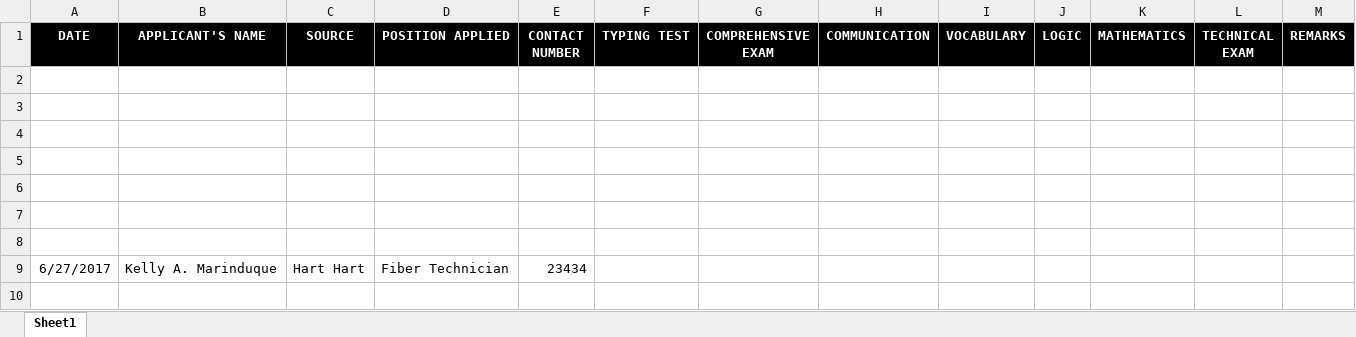
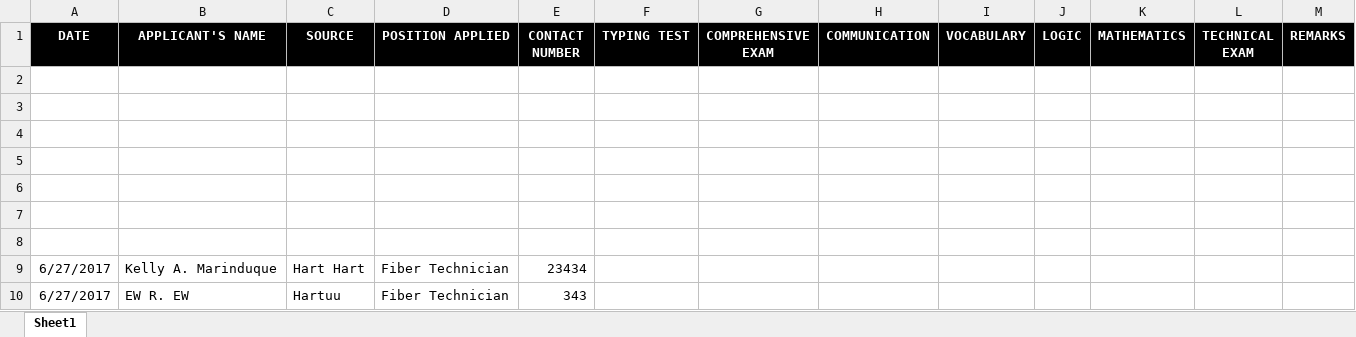
Before and after one commit to baishie/WebApp, an Excel workbook: Sample.xlsx, sheet Sheet1, drawn as a sheet; values as stored, in another font and other column widths than the file's, no borders; the diff names each change by its address in the sheet, - before the commit and + after, or states it on an @@ line.

```diff
--- a/Sample.xlsx (sheet Sheet1)
+++ b/Sample.xlsx (sheet Sheet1)
+row 10: 6/27/2017 | EW R. EW | Hartuu | Fiber Technician | 343
```
Also changed, not shown: 8 other files.
